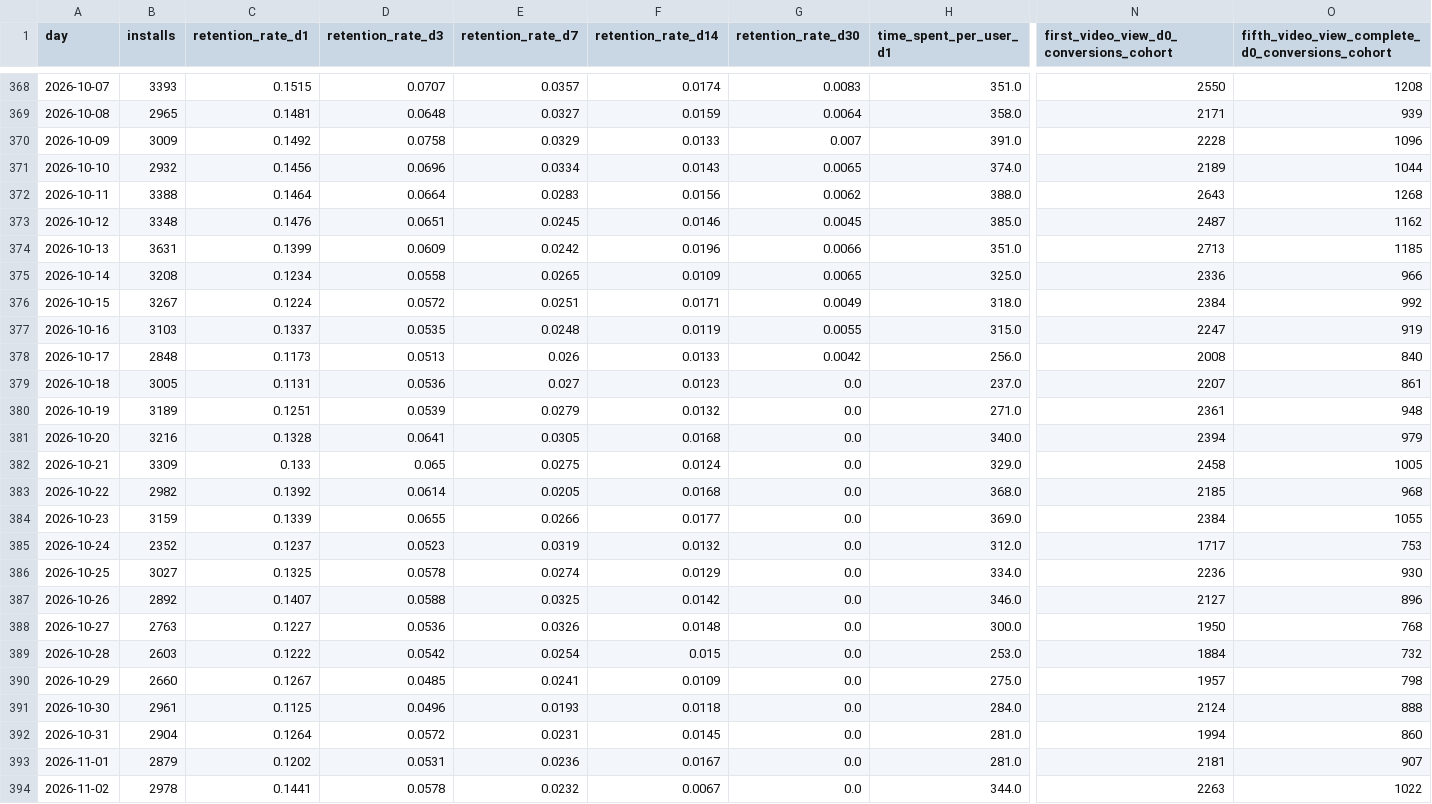
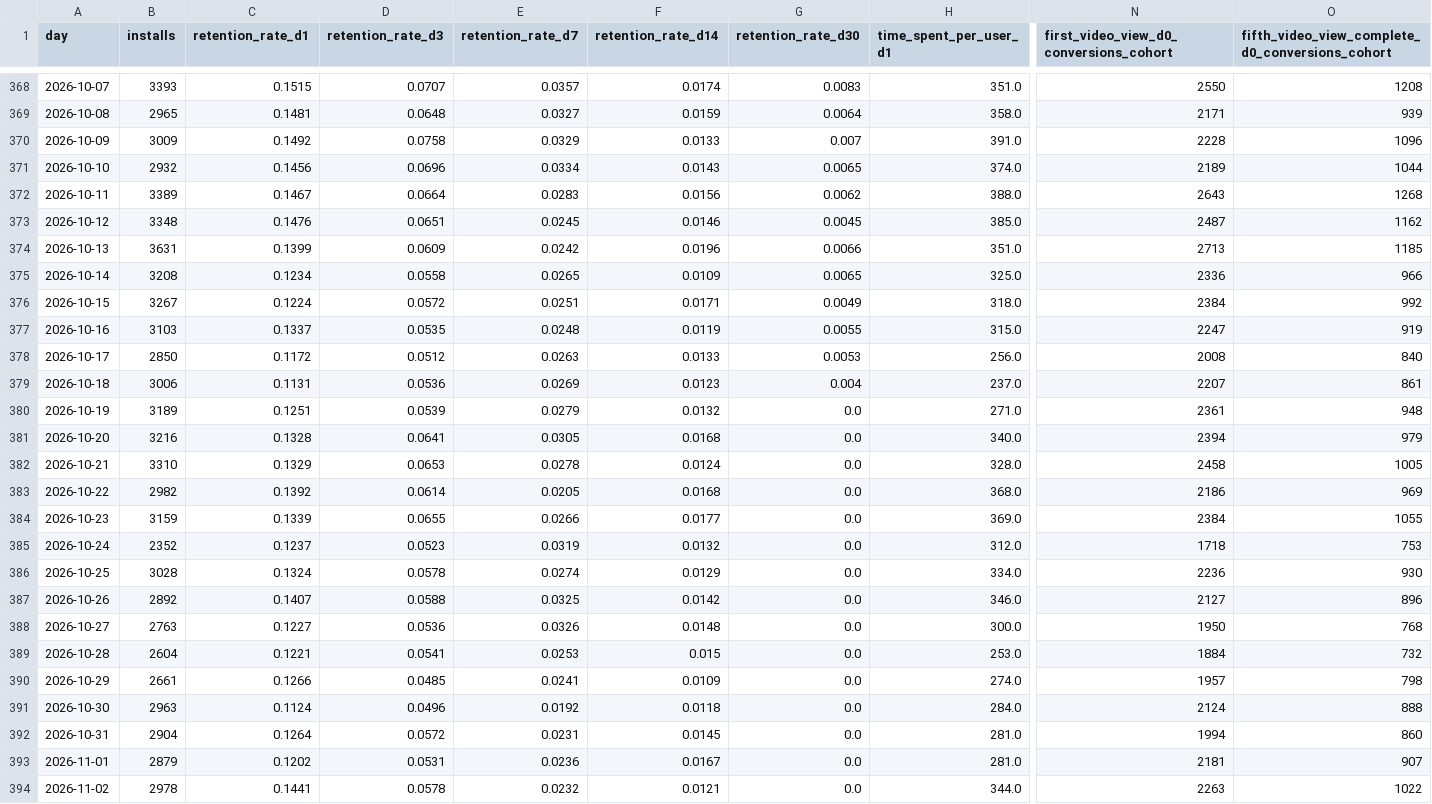
Before and after one commit to kshitijbhatiakaul/tuktuki-user-behaviour, a CSV file: data/cohorts.csv, drawn as a sheet; only a part is shown, gaps mark what is left out; the diff covers the shown part only; the diff names each change by its address in the sheet, - before the commit and + after, or states it on an @@ line.

Commit message:
Daily data refresh

```diff
--- a/data/cohorts.csv
+++ b/data/cohorts.csv
-B372 (installs): 3388
+B372 (installs): 3389
-C372 (retention_rate_d1): 0.1464
+C372 (retention_rate_d1): 0.1467
-B378 (installs): 2848
+B378 (installs): 2850
-C378 (retention_rate_d1): 0.1173
+C378 (retention_rate_d1): 0.1172
-D378 (retention_rate_d3): 0.0513
+D378 (retention_rate_d3): 0.0512
-E378 (retention_rate_d7): 0.026
+E378 (retention_rate_d7): 0.0263
-G378 (retention_rate_d30): 0.0042
+G378 (retention_rate_d30): 0.0053
-B379 (installs): 3005
+B379 (installs): 3006
-E379 (retention_rate_d7): 0.027
+E379 (retention_rate_d7): 0.0269
-G379 (retention_rate_d30): 0.0
+G379 (retention_rate_d30): 0.004
-B382 (installs): 3309
+B382 (installs): 3310
-C382 (retention_rate_d1): 0.133
+C382 (retention_rate_d1): 0.1329
-D382 (retention_rate_d3): 0.065
+D382 (retention_rate_d3): 0.0653
-E382 (retention_rate_d7): 0.0275
+E382 (retention_rate_d7): 0.0278
-H382 (time_spent_per_user_d1): 329.0
+H382 (time_spent_per_user_d1): 328.0
-N383: 2185
+N383: 2186
-O383: 968
+O383: 969
-N385: 1717
+N385: 1718
-B386 (installs): 3027
+B386 (installs): 3028
-C386 (retention_rate_d1): 0.1325
+C386 (retention_rate_d1): 0.1324
-B389 (installs): 2603
+B389 (installs): 2604
-C389 (retention_rate_d1): 0.1222
+C389 (retention_rate_d1): 0.1221
-D389 (retention_rate_d3): 0.0542
+D389 (retention_rate_d3): 0.0541
-E389 (retention_rate_d7): 0.0254
+E389 (retention_rate_d7): 0.0253
-B390 (installs): 2660
+B390 (installs): 2661
-C390 (retention_rate_d1): 0.1267
+C390 (retention_rate_d1): 0.1266
-H390 (time_spent_per_user_d1): 275.0
+H390 (time_spent_per_user_d1): 274.0
-B391 (installs): 2961
+B391 (installs): 2963
-C391 (retention_rate_d1): 0.1125
+C391 (retention_rate_d1): 0.1124
-E391 (retention_rate_d7): 0.0193
+E391 (retention_rate_d7): 0.0192
-F394 (retention_rate_d14): 0.0067
+F394 (retention_rate_d14): 0.0121
```
Also changed, not shown: 1 added row and 66 edited cells elsewhere in this file, data/backcamp.csv, data/events.csv, 6 other files.
